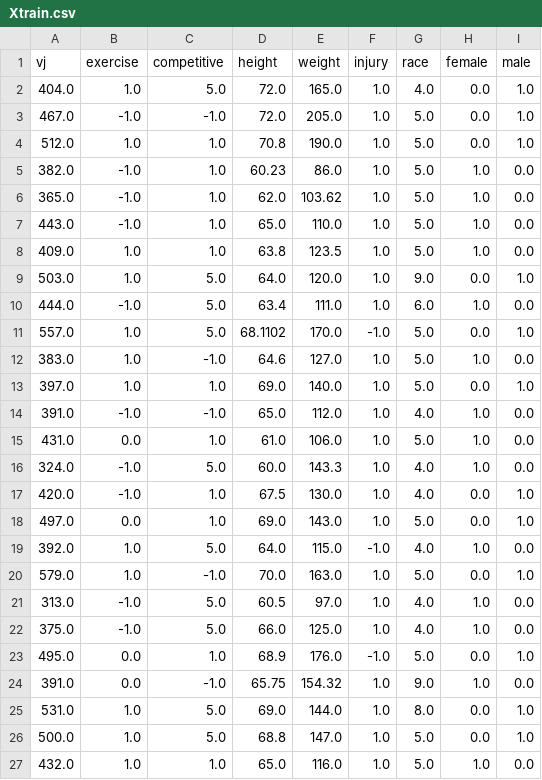
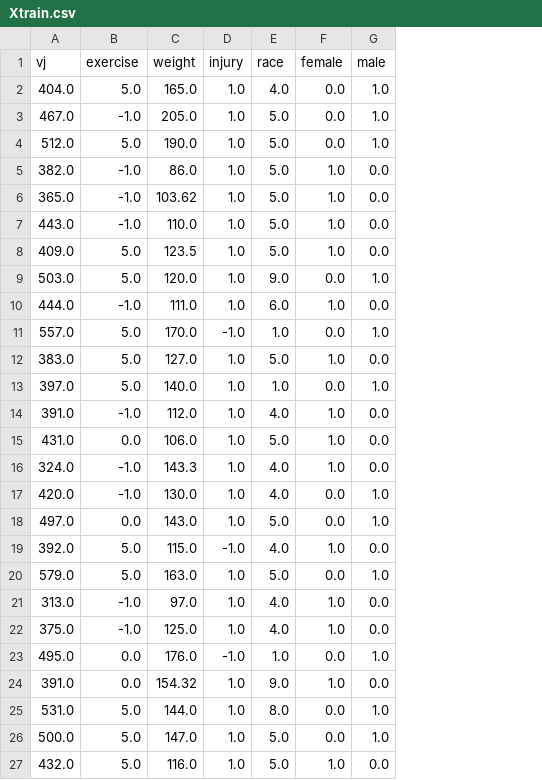
Before and after one commit to shriyaEsha/HealthAnalytics, a CSV file: Xtrain.csv, drawn as a sheet; removed rows and columns are numbered as before the commit, all else as after; the diff names each change by its address in the sheet, - before the commit and + after, or states it on an @@ line.

```diff
--- a/Xtrain.csv
+++ b/Xtrain.csv
-column C (competitive), rows 2-27: 5.0 | -1.0 | 1.0 | 1.0 | 1.0 | 1.0 | 1.0 | 5.0 | 5.0 | 5.0 | -1.0 | 1.0 | -1.0 | 1.0 | 5.0 | 1.0 | 1.0 | 5.0 | -1.0 | 5.0 | 5.0 | 1.0 | -1.0 | 5.0 | 5.0 | 1.0
-column D (height), rows 2-27: 72.0 | 72.0 | 70.8 | 60.23 | 62.0 | 65.0 | 63.8 | 64.0 | 63.4 | 68.1102 | 64.6 | 69.0 | 65.0 | 61.0 | 60.0 | 67.5 | 69.0 | 64.0 | 70.0 | 60.5 | 66.0 | 68.9 | 65.75 | 69.0 | 68.8 | 65.0
-B2 (exercise): 1.0
+B2 (exercise): 5.0
-B4 (exercise): 1.0
+B4 (exercise): 5.0
-B8:B9 (exercise): 1.0
+B8:B9 (exercise): 5.0
-B11:B13 (exercise): 1.0
+B11:B13 (exercise): 5.0
-E11 (race): 5.0
+E11 (race): 1.0
-E13 (race): 5.0
+E13 (race): 1.0
-B19:B20 (exercise): 1.0
+B19:B20 (exercise): 5.0
-E23 (race): 5.0
+E23 (race): 1.0
-B25:B27 (exercise): 1.0
+B25:B27 (exercise): 5.0
```
Also changed, not shown: 7 other files.
